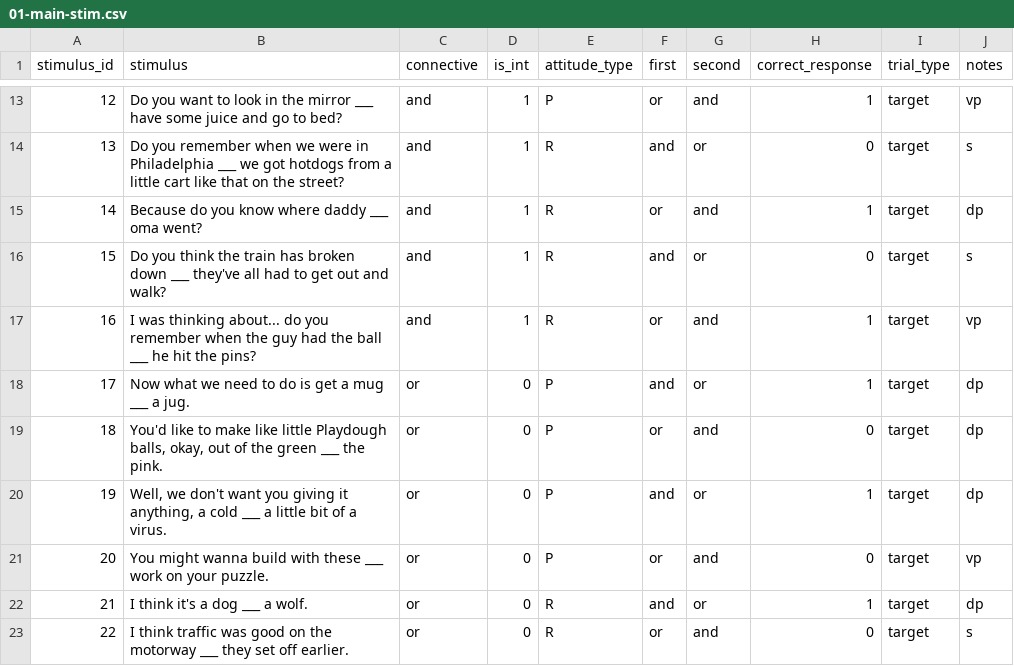
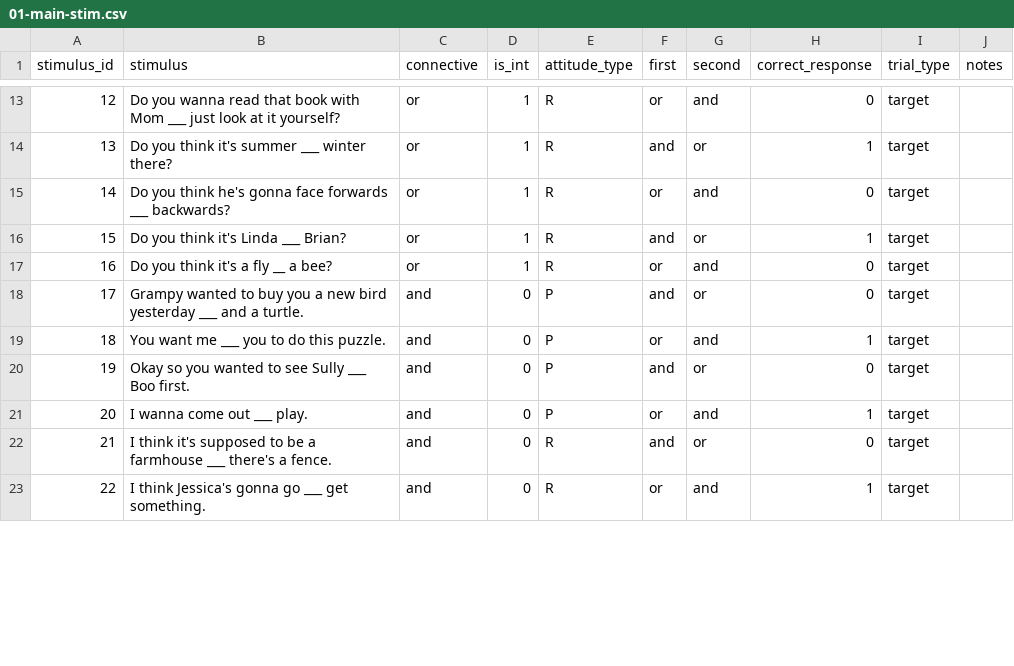
Before and after one commit to i-loder-matthew/cll-dj-exp, a CSV file: docs/stimuli/01-main-stim.csv, drawn as a sheet; only a part is shown, gaps mark what is left out; the diff covers the shown part only.

```diff
--- a/docs/stimuli/01-main-stim.csv
+++ b/docs/stimuli/01-main-stim.csv
@@ -13,11 +13,11 @@ stimulus_id,stimulus,connective,is_int,attitude_type,first,second,correct_respon
-12,Do you want to look in the mirror ___ have some juice and go to bed?,and,1,P,or,and,1,target,vp
-13,Do you remember when we were in Philadelphia ___ we got hotdogs from a little cart like that on the street?,and,1,R,and,or,0,target,s
-14,Because do you know where daddy ___ oma went?,and,1,R,or,and,1,target,dp
-15,Do you think the train has broken down ___ they've all had to get out and walk?,and,1,R,and,or,0,target,s
-16,I was thinking about... do you remember when the guy had the ball ___ he hit the pins?,and,1,R,or,and,1,target,vp
-17,Now what we need to do is get a mug ___ a jug.,or,0,P,and,or,1,target,dp
-18,"You'd like to make like little Playdough balls, okay, out of the green ___ the pink.",or,0,P,or,and,0,target,dp
-19,"Well, we don't want you giving it anything, a cold ___ a little bit of a virus. ",or,0,P,and,or,1,target,dp
-20,You might wanna build with these ___ work on your puzzle.,or,0,P,or,and,0,target,vp
-21,I think it's a dog ___ a wolf.,or,0,R,and,or,1,target,dp
-22,I think traffic was good on the motorway ___ they set off earlier.,or,0,R,or,and,0,target,s
+12,Do you wanna read that book with Mom ___ just look at it yourself?,or,1,R,or,and,0,target,
+13,Do you think it's summer ___ winter there?,or,1,R,and,or,1,target,
+14,Do you think he's gonna face forwards ___ backwards?,or,1,R,or,and,0,target,
+15,Do you think it's Linda ___ Brian?,or,1,R,and,or,1,target,
+16,Do you think it's a fly __ a bee?,or,1,R,or,and,0,target,
+17,Grampy wanted to buy you a new bird yesterday ___ and a turtle. ,and,0,P,and,or,0,target,
+18,You want me ___ you to do this puzzle.,and,0,P,or,and,1,target,
+19,Okay so you wanted to see Sully ___ Boo first.  ,and,0,P,and,or,0,target,
+20,I wanna come out ___ play.,and,0,P,or,and,1,target,
+21,I think it's supposed to be a farmhouse ___ there's a fence.,and,0,R,and,or,0,target,
+22,I think Jessica's gonna go ___ get something.,and,0,R,or,and,1,target,
```
Also changed, not shown: 91 edited cells elsewhere in this file.
